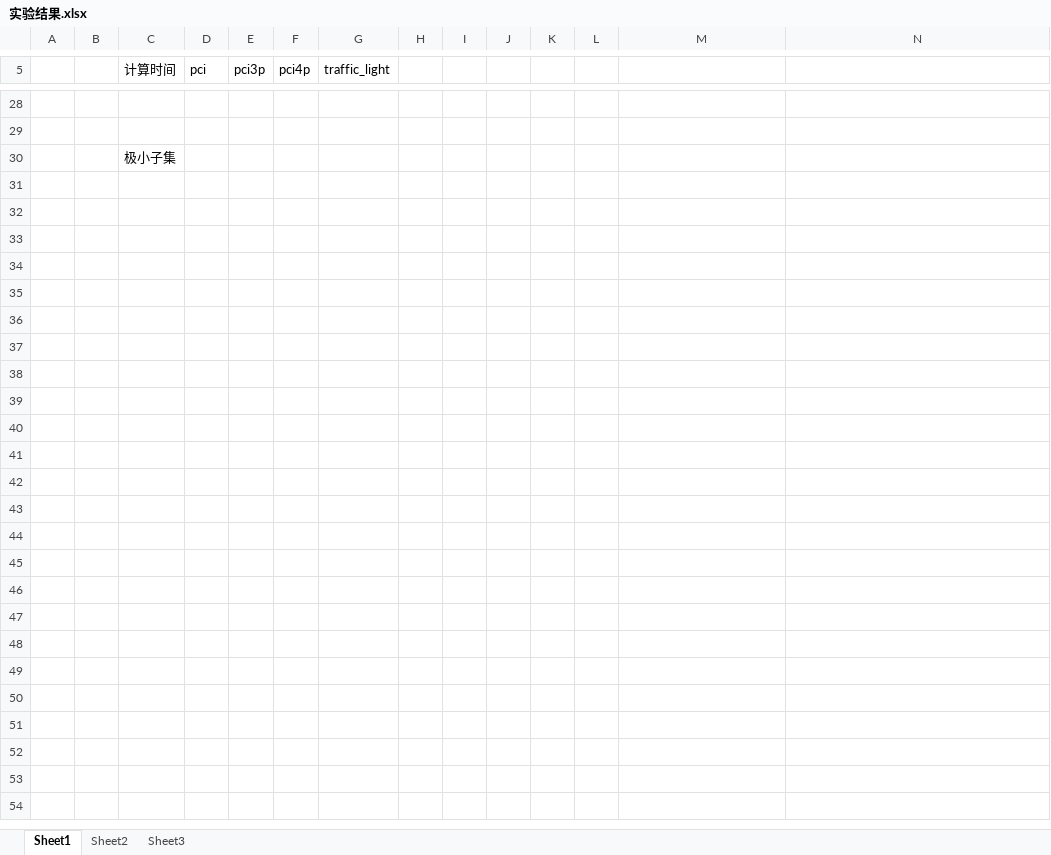
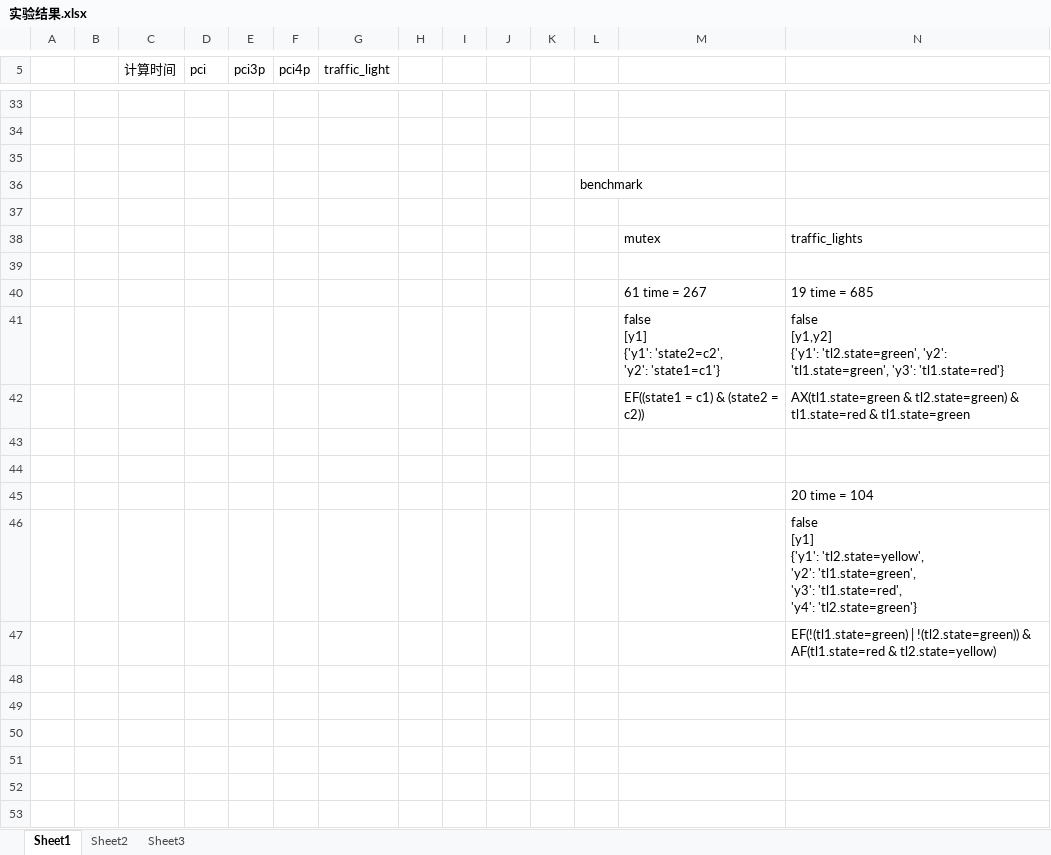
Before and after one commit to fengrenyan/fry, an Excel workbook: 极小子集/实验结果.xlsx, sheet Sheet1, drawn as a sheet; only a part is shown, gaps mark what is left out; values as stored, in another font and other column widths than the file's, no borders; addresses are those after the commit; ↵ is a line break in a cell; the diff covers the shown part only; the diff names each change by its address in the sheet, - before the commit and + after, or states it on an @@ line.

```diff
--- a/极小子集/实验结果.xlsx (sheet Sheet1)
+++ b/极小子集/实验结果.xlsx (sheet Sheet1)
-C35 (计算时间): 极小子集
+C35 (计算时间): (empty)
+row 36:  |  |  |  |  |  |  |  |  |  |  | benchmark
+row 37: (empty)
+row 38:  |  |  |  |  |  |  |  |  |  |  |  | mutex | traffic_lights
+row 39: (empty)
+row 40:  |  |  |  |  |  |  |  |  |  |  |  | 61 time = 267 | 19 time = 685
+row 41:  |  |  |  |  |  |  |  |  |  |  |  | false ↵ [y1] ↵ {'y1': 'state2=c2', ↵ 'y2': 'state1=c1'} | false ↵ [y1,y2] ↵ {'y1': 'tl2.state=green', 'y2': 'tl1.state=green', 'y3': 'tl1.state=red'}
+row 42:  |  |  |  |  |  |  |  |  |  |  |  | EF((state1 = c1) & (state2 = c2)) | AX(tl1.state=green & tl2.state=green) & tl1.state=red & tl1.state=green
+row 43: (empty)
+row 44: (empty)
+row 45:  |  |  |  |  |  |  |  |  |  |  |  |  | 20 time = 104
+row 46:  |  |  |  |  |  |  |  |  |  |  |  |  | false ↵ [y1] ↵ {'y1': 'tl2.state=yellow', ↵ 'y2': 'tl1.state=green', ↵ 'y3': 'tl1.state=red', ↵ 'y4': 'tl2.state=green'}
+row 47:  |  |  |  |  |  |  |  |  |  |  |  |  | EF(!(tl1.state=green) | !(tl2.state=green)) & AF(tl1.state=red & tl2.state=yellow)
+row 48: (empty)
+row 49: (empty)
+row 50: (empty)
+row 51: (empty)
+row 52: (empty)
+row 53: (empty)
```
Also changed, not shown: 49 added rows, 6 removed rows and 32 edited cells elsewhere in this sheet, 5 other files.
